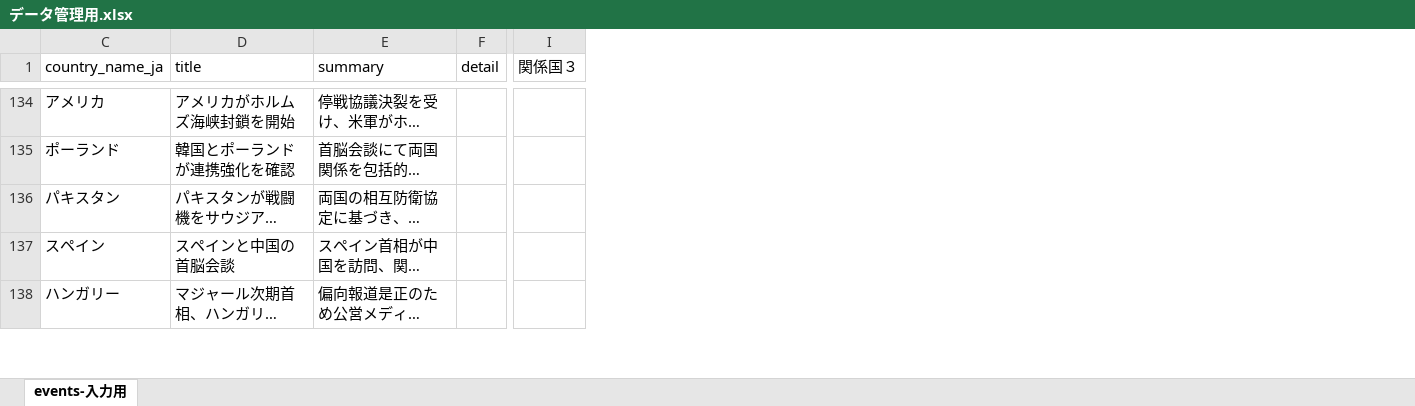
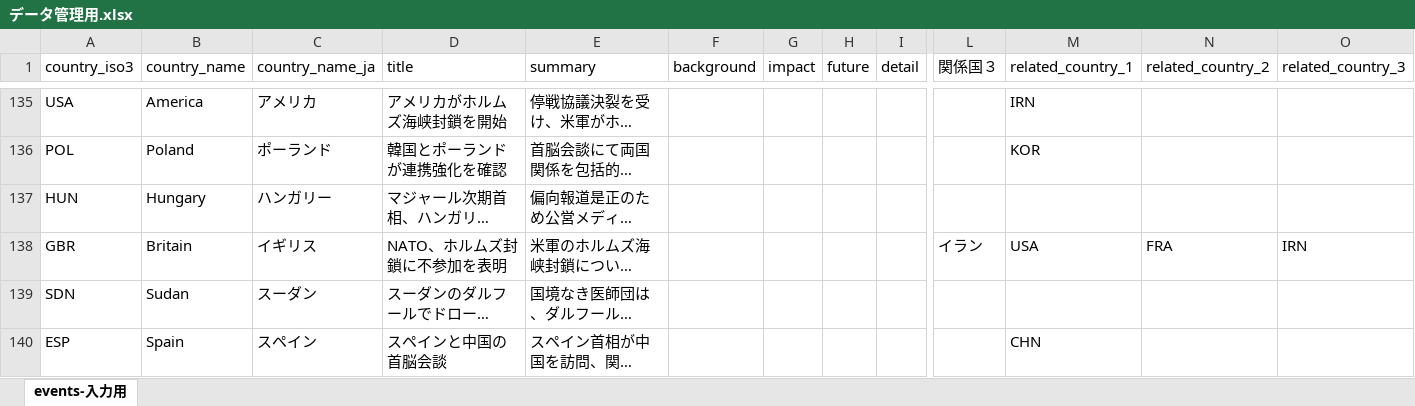
Before and after one commit to asdy0124/my_Akashic_Records, an Excel workbook: public/data/データ管理用.xlsx, sheet events-入力用, drawn as a sheet; only a part is shown, gaps mark what is left out; long unchanged cells end in …; values as stored, in another font and other column widths than the file's, no cell formats; the diff covers the shown part only; the diff names each change by its address in the sheet, - before the commit and + after, or states it on an @@ line.

```diff
--- a/public/data/データ管理用.xlsx (sheet events-入力用)
+++ b/public/data/データ管理用.xlsx (sheet events-入力用)
@@ column A (country_iso3) unhidden, rows 135-136: USA | POL; row 140: ESP @@
@@ column B (country_name) unhidden, rows 135-136: America | Poland; row 140: Spain @@
+column F (background), empty
+column G (impact), empty
+column H (future), empty
+column M (related_country_1), rows 135-136: IRN | KOR; row 140: CHN
+column N (related_country_2), empty
+column O (related_country_3), empty
@@ row 136 moved to row 119: PAK @@
@@ row 138 moved to row 137: HUN @@
@@ row 140 moved to row 138: GBR @@
@@ row 121 moved to row 139: SDN @@
```
Also changed, not shown: 63 added rows, 3 removed rows, 6 moved rows and 334 edited cells elsewhere in this sheet, cell formats, formulas that keep their value, hidden cells, public/data/events.xlsx, 15 other files.
